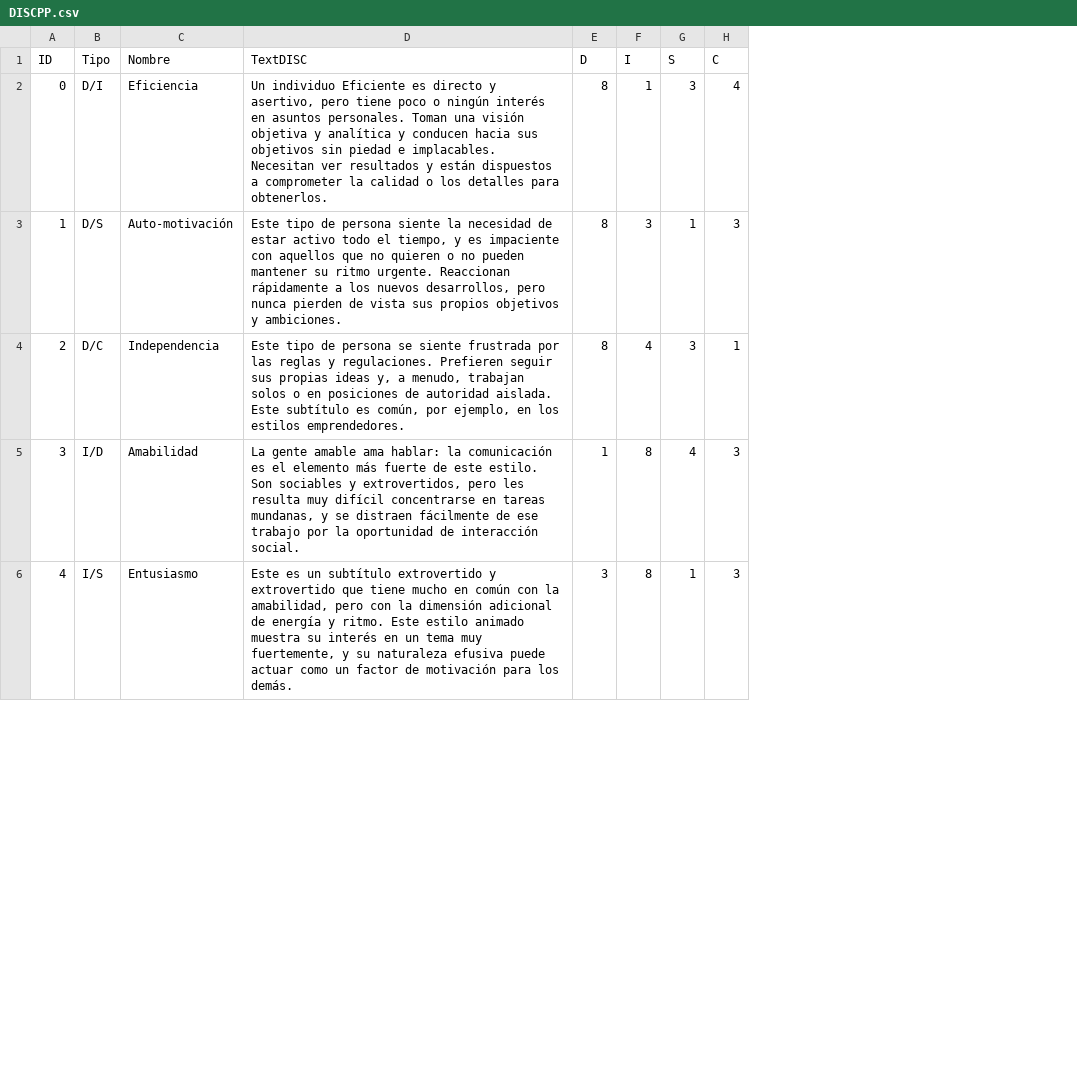
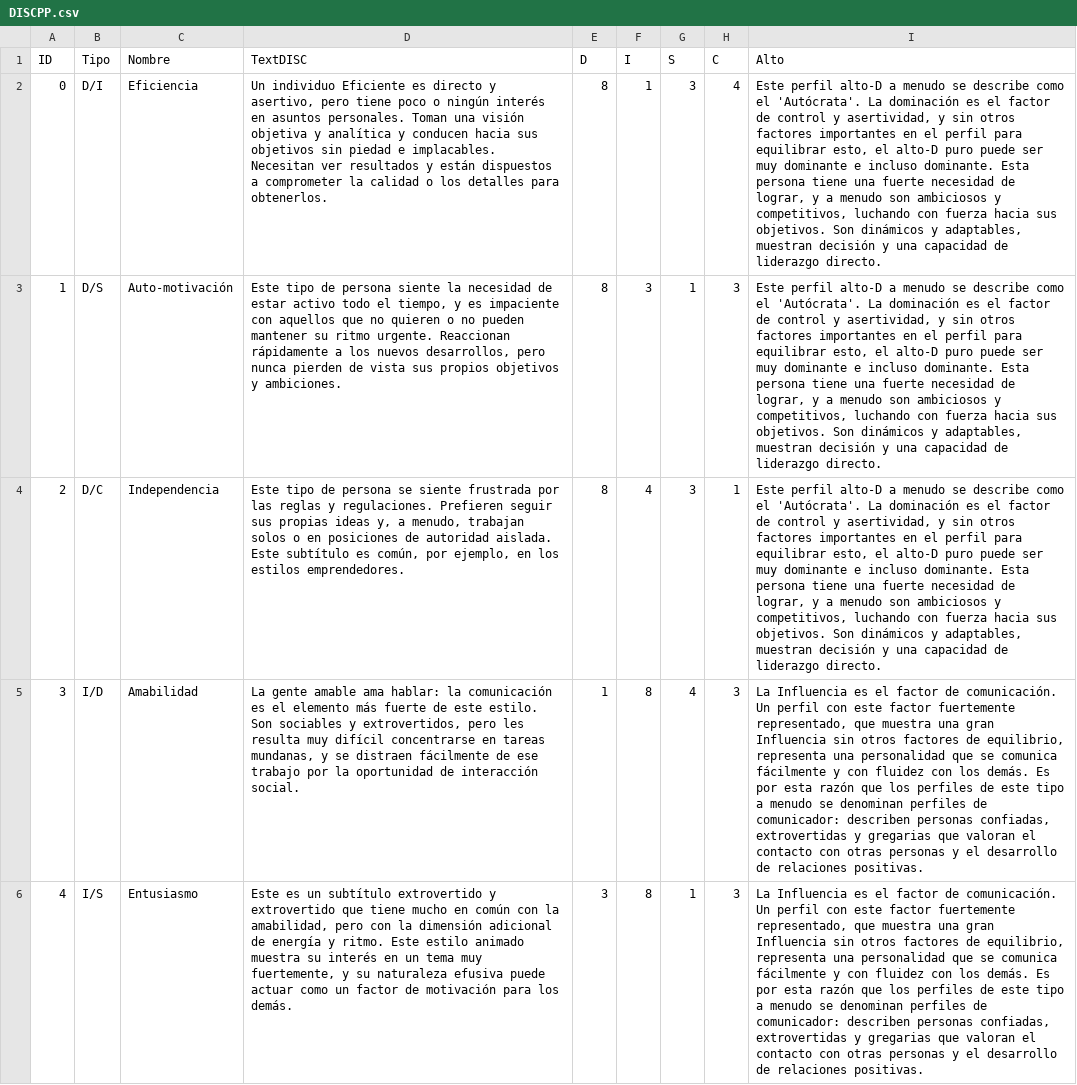
Before and after one commit to lmcjuan/starjobprofile, a CSV file: DISCPP.csv, drawn as a sheet; only a part is shown; the diff names each change by its address in the sheet, - before the commit and + after, or states it on an @@ line.

```diff
--- a/DISCPP.csv
+++ b/DISCPP.csv
+column I (Alto), rows 2-6: Este perfil alto-D a menudo se describe como el 'Autócrata'. La dominación es el factor de control y asertividad, y sin otros factores importantes en el perfil para equilibrar esto, el alto-D puro puede ser muy dominante e incluso dominante. Esta persona tiene una fuerte necesidad de lograr, y a menudo son ambiciosos y competitivos, luchando con fuerza hacia sus objetivos. Son dinámicos y adaptables, muestran decisión y una capacidad de liderazgo directo. | Este perfil alto-D a menudo se describe como el 'Autócrata'. La dominación es el factor de control y asertividad, y sin otros factores importantes en el perfil para equilibrar esto, el alto-D puro puede ser muy dominante e incluso dominante. Esta persona tiene una fuerte necesidad de lograr, y a menudo son ambiciosos y competitivos, luchando con fuerza hacia sus objetivos. Son dinámicos y adaptables, muestran decisión y una capacidad de liderazgo directo. | Este perfil alto-D a menudo se describe como el 'Autócrata'. La dominación es el factor de control y asertividad, y sin otros factores importantes en el perfil para equilibrar esto, el alto-D puro puede ser muy dominante e incluso dominante. Esta persona tiene una fuerte necesidad de lograr, y a menudo son ambiciosos y competitivos, luchando con fuerza hacia sus objetivos. Son dinámicos y adaptables, muestran decisión y una capacidad de liderazgo directo. | La Influencia es el factor de comunicación. Un perfil con este factor fuertemente representado, que muestra una gran Influencia sin otros factores de equilibrio, representa una personalidad que se comunica fácilmente y con fluidez con los demás. Es por esta razón que los perfiles de este tipo a menudo se denominan perfiles de comunicador: describen personas confiadas, extrovertidas y gregarias que valoran el contacto con otras personas y el desarrollo de relaciones positivas. | La Influencia es el factor de comunicación. Un perfil con este factor fuertemente representado, que muestra una gran Influencia sin otros factores de equilibrio, representa una personalidad que se comunica fácilmente y con fluidez con los demás. Es por esta razón que los perfiles de este tipo a menudo se denominan perfiles de comunicador: describen personas confiadas, extrovertidas y gregarias que valoran el contacto con otras personas y el desarrollo de relaciones positivas.
```
Also changed, not shown: Dataset.csv, UserData.csv, 32 other files.
